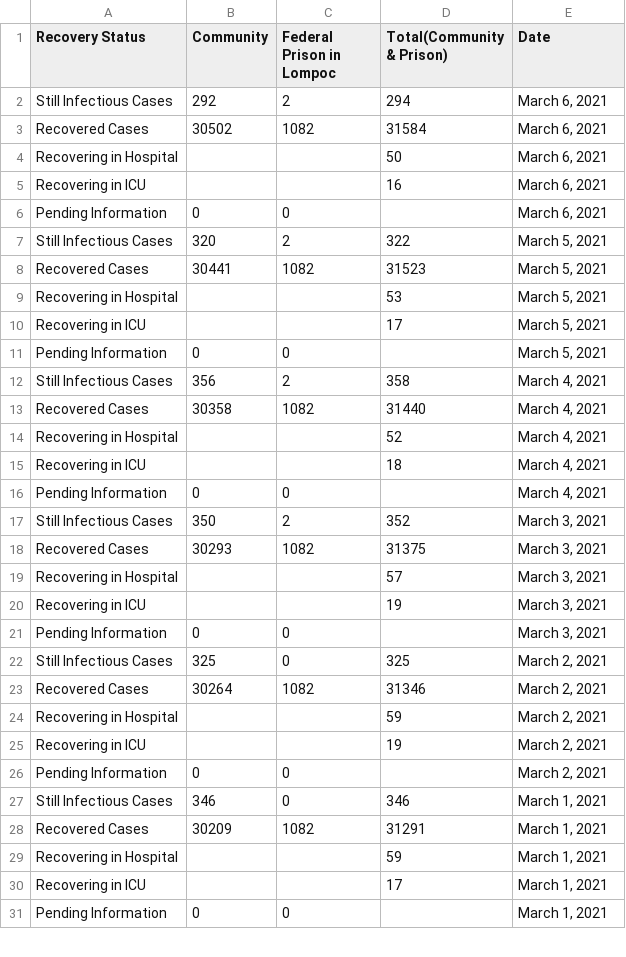
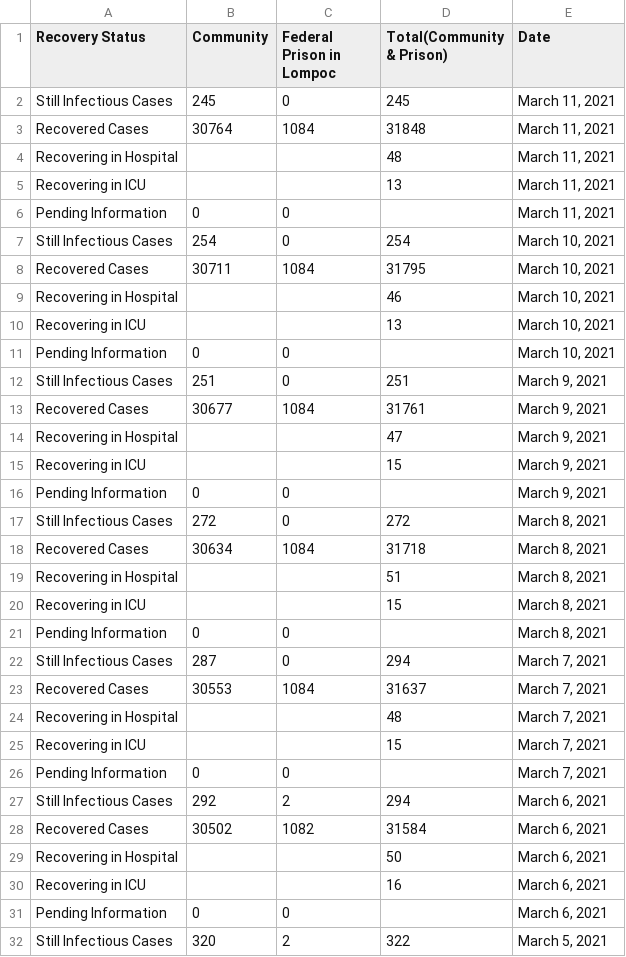
Before and after one commit to bryandaetz1/SB_County_COVID-19_Data, a CSV file: CSV_Files/recovery_status.csv, drawn as a sheet; only a part is shown; the shorter side is filled out with more unchanged rows; the diff names each change by its address in the sheet, - before the commit and + after, or states it on an @@ line.

```diff
--- a/CSV_Files/recovery_status.csv
+++ b/CSV_Files/recovery_status.csv
+row 2: Still Infectious Cases | 245 | 0 | 245 | March 11, 2021
+row 3: Recovered Cases | 30764 | 1084 | 31848 | March 11, 2021
+row 4: Recovering in Hospital |  |  | 48 | March 11, 2021
+row 5: Recovering in ICU |  |  | 13 | March 11, 2021
+row 6: Pending Information | 0 | 0 |  | March 11, 2021
+row 7: Still Infectious Cases | 254 | 0 | 254 | March 10, 2021
+row 8: Recovered Cases | 30711 | 1084 | 31795 | March 10, 2021
+row 9: Recovering in Hospital |  |  | 46 | March 10, 2021
+row 10: Recovering in ICU |  |  | 13 | March 10, 2021
+row 11: Pending Information | 0 | 0 |  | March 10, 2021
+row 12: Still Infectious Cases | 251 | 0 | 251 | March 9, 2021
+row 13: Recovered Cases | 30677 | 1084 | 31761 | March 9, 2021
+row 14: Recovering in Hospital |  |  | 47 | March 9, 2021
+row 15: Recovering in ICU |  |  | 15 | March 9, 2021
+row 16: Pending Information | 0 | 0 |  | March 9, 2021
+row 17: Still Infectious Cases | 272 | 0 | 272 | March 8, 2021
+row 18: Recovered Cases | 30634 | 1084 | 31718 | March 8, 2021
+row 19: Recovering in Hospital |  |  | 51 | March 8, 2021
+row 20: Recovering in ICU |  |  | 15 | March 8, 2021
+row 21: Pending Information | 0 | 0 |  | March 8, 2021
+row 22: Still Infectious Cases | 287 | 0 | 294 | March 7, 2021
+row 23: Recovered Cases | 30553 | 1084 | 31637 | March 7, 2021
+row 24: Recovering in Hospital |  |  | 48 | March 7, 2021
+row 25: Recovering in ICU |  |  | 15 | March 7, 2021
+row 26: Pending Information | 0 | 0 |  | March 7, 2021
```
Also changed, not shown: CSV_Files/cases_by_age.csv, CSV_Files/cases_by_area.csv, 4 other files.
